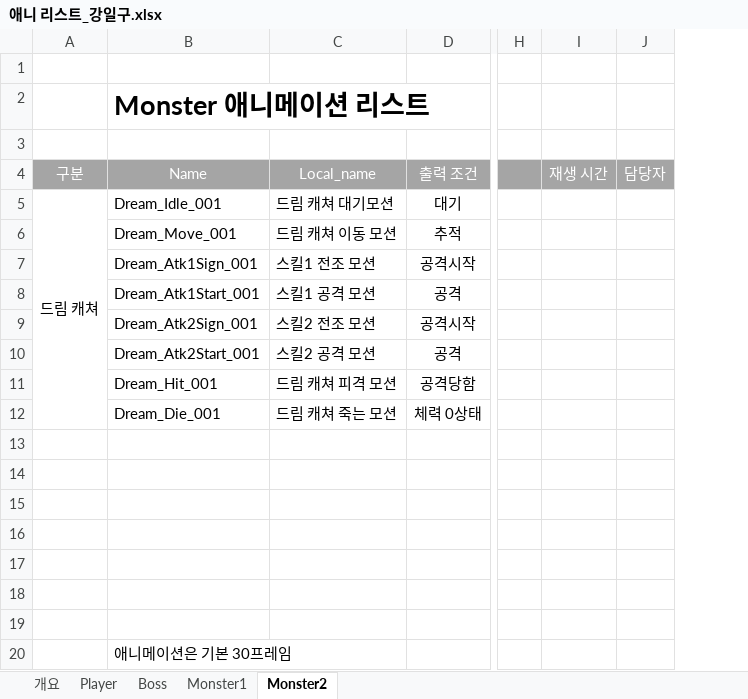
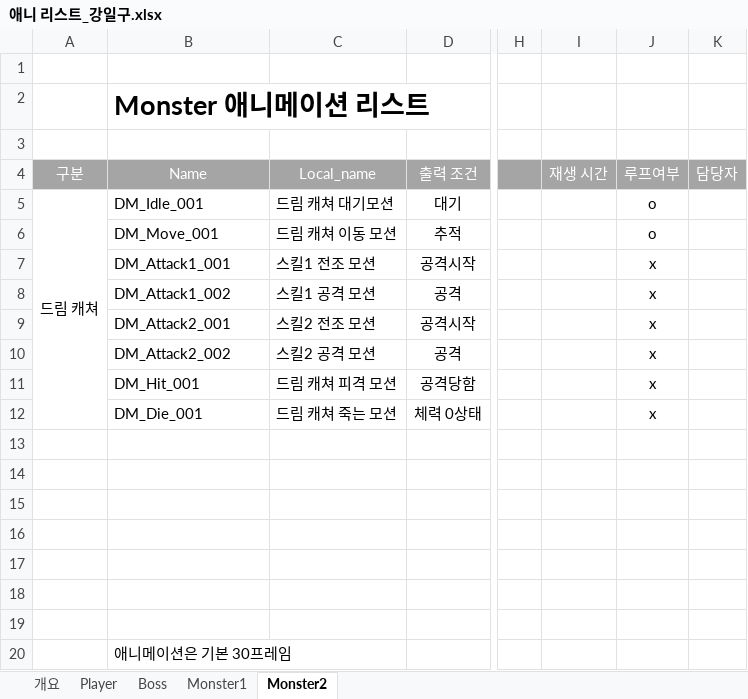
Before and after one commit to lalyns/MondayClass, an Excel workbook: Document/리스트/애니 리스트_강일구.xlsx, sheet Monster2, drawn as a sheet; only a part is shown, gaps mark what is left out; values as stored, in another font and other column widths than the file's, no borders; the diff names each change by its address in the sheet, - before the commit and + after, or states it on an @@ line.

Commit message:
드림캐쳐 애니메이션 리스트 네이밍 수정

```diff
--- a/Document/리스트/애니 리스트_강일구.xlsx (sheet Monster2)
+++ b/Document/리스트/애니 리스트_강일구.xlsx (sheet Monster2)
+column J, rows 4-12: 루프여부 | o | o | x | x | x | x | x | x
-B5: Dream_Idle_001
+B5: DM_Idle_001
-B6: Dream_Move_001
+B6: DM_Move_001
-B7: Dream_Atk1Sign_001
+B7: DM_Attack1_001
-B8: Dream_Atk1Start_001
+B8: DM_Attack1_002
-B9: Dream_Atk2Sign_001
+B9: DM_Attack2_001
-B10: Dream_Atk2Start_001
+B10: DM_Attack2_002
-B11: Dream_Hit_001
+B11: DM_Hit_001
-B12: Dream_Die_001
+B12: DM_Die_001
```
